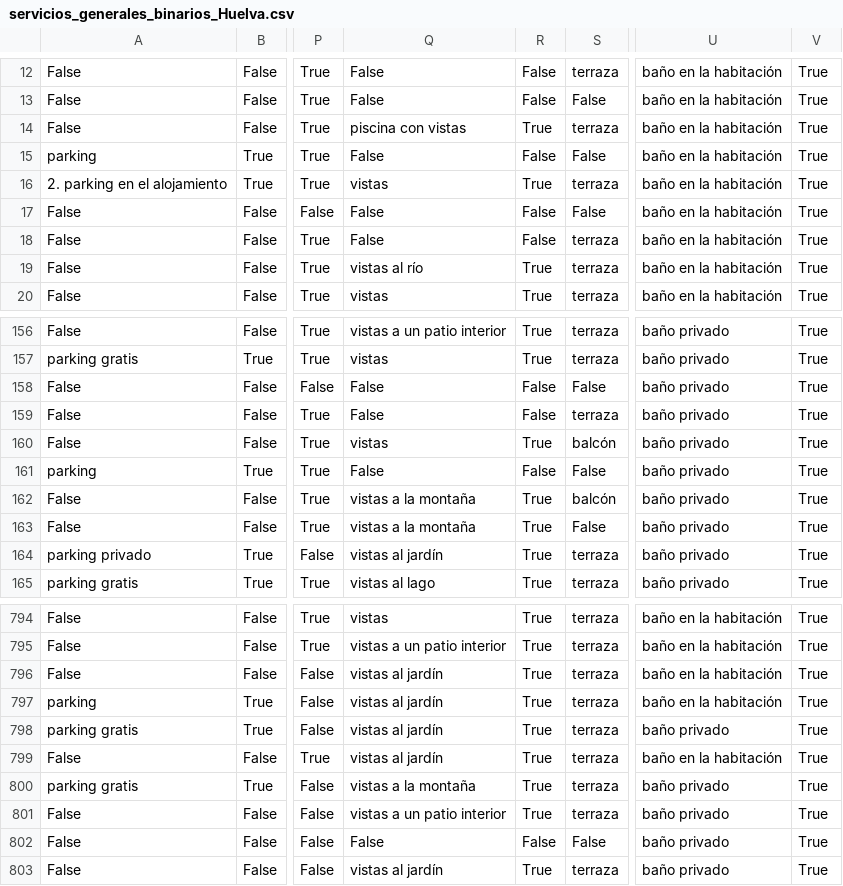
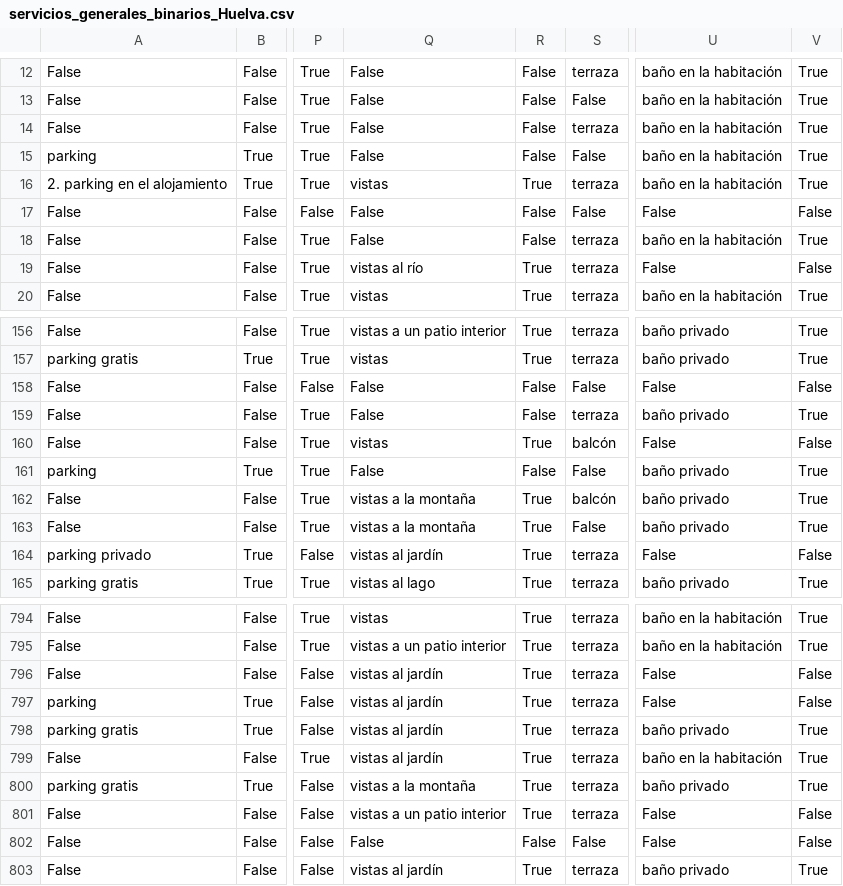
Before and after one commit to Marjimleo3/TFG, a CSV file: TFG_Chollos/data/processed/servicios_binarios/servicios_generales_binarios_Huelva.csv, drawn as a sheet; only a part is shown, gaps mark what is left out; the diff covers the shown part only; the diff names each change by its address in the sheet, - before the commit and + after, or states it on an @@ line.

Commit message:
Nuevas mejoras en la extraccion de servicios, además, limpieza del código

```diff
--- a/TFG_Chollos/data/processed/servicios_binarios/servicios_generales_binarios_Huelva.csv
+++ b/TFG_Chollos/data/processed/servicios_binarios/servicios_generales_binarios_Huelva.csv
-Q14: piscina con vistas
+Q14: False
-R14: True
+R14: False
-U17: baño en la habitación
+U17: False
-V17: True
+V17: False
-U19: baño en la habitación
+U19: False
-V19: True
+V19: False
-U158: baño privado
+U158: False
-V158: True
+V158: False
-U160: baño privado
+U160: False
-V160: True
+V160: False
-U164: baño privado
+U164: False
-V164: True
+V164: False
-U796:U797: baño en la habitación
+U796:U797: False
-V796:V797: True
+V796:V797: False
-U801:U802: baño privado
+U801:U802: False
-V801:V802: True
+V801:V802: False
```
Also changed, not shown: 103 edited cells elsewhere in this file, 2 other files.
